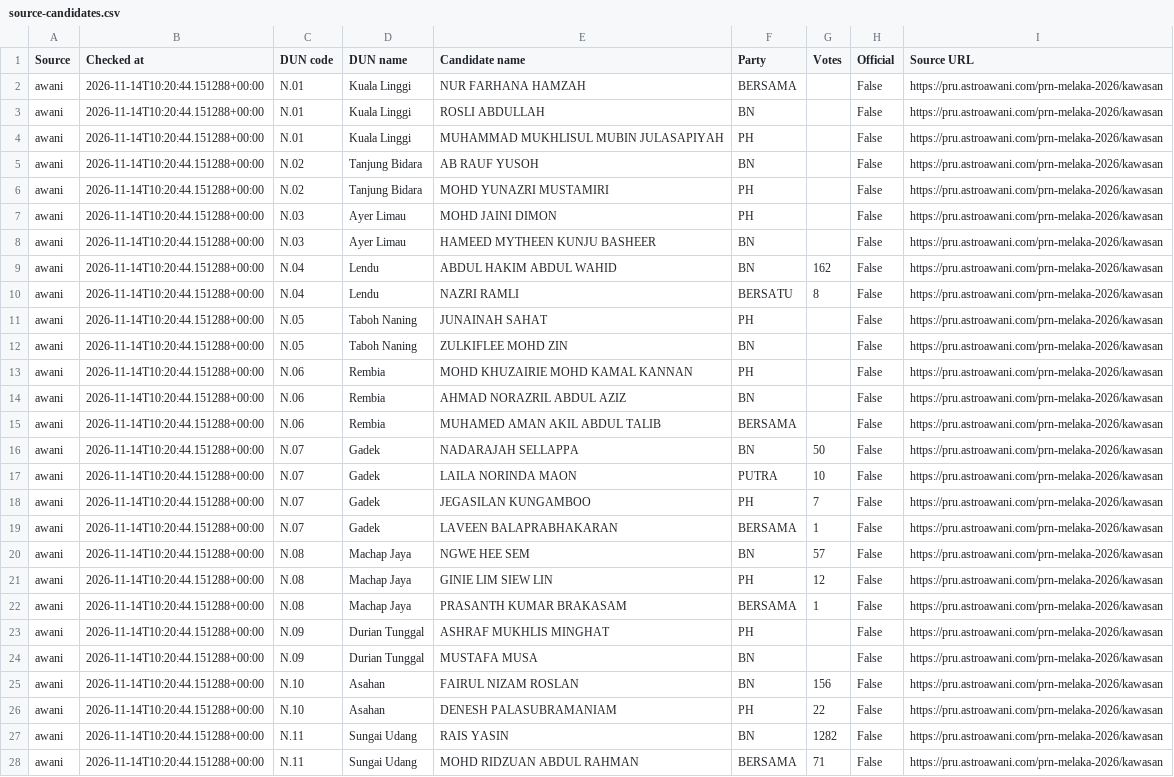
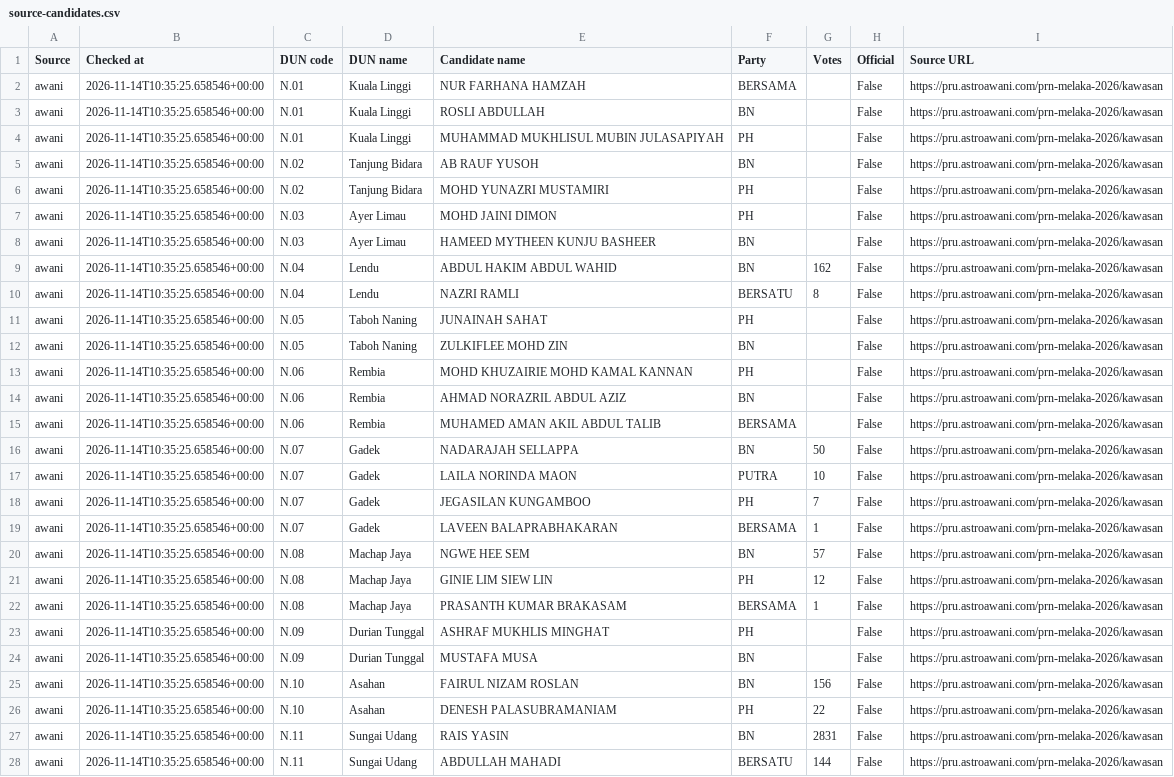
Before and after one commit to shaarialwi/melaka-prn2026, a CSV file: data/source-candidates.csv, drawn as a sheet; only a part is shown; the diff covers the shown part only; the diff names each change by its address in the sheet, - before the commit and + after, or states it on an @@ line.

```diff
--- a/data/source-candidates.csv
+++ b/data/source-candidates.csv
-B2:B28 (Checked at): 2026-11-14T10:20:44.151288+00:00
+B2:B28 (Checked at): 2026-11-14T10:35:25.658546+00:00
-G27 (Votes): 1282
+G27 (Votes): 2831
-E28 (Candidate name): MOHD RIDZUAN ABDUL RAHMAN
+E28 (Candidate name): ABDULLAH MAHADI
-F28 (Party): BERSAMA
+F28 (Party): BERSATU
-G28 (Votes): 71
+G28 (Votes): 144
```
Also changed, not shown: 138 edited cells elsewhere in this file, 3 other files.
